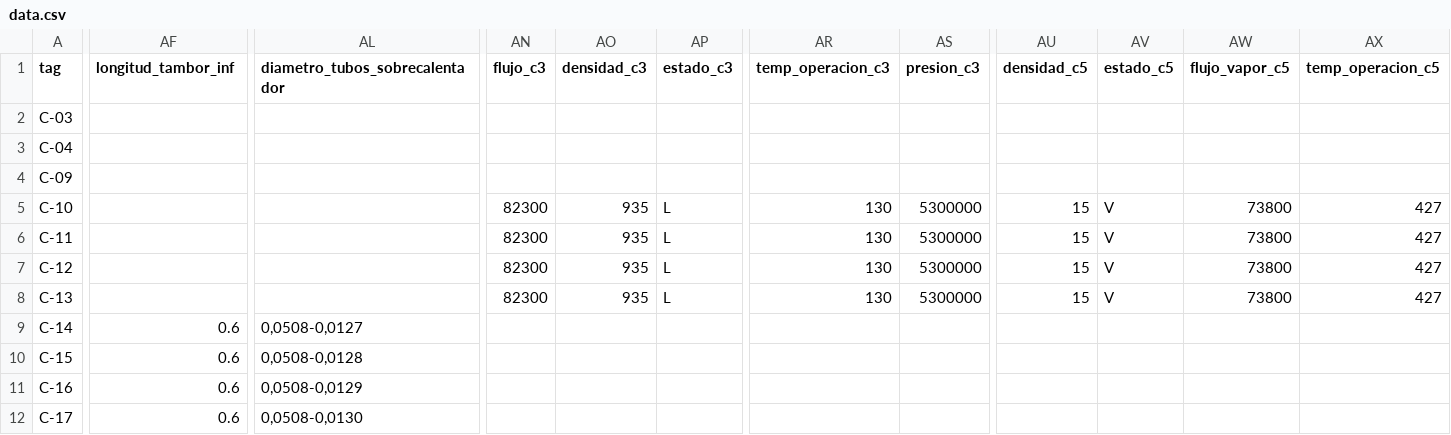
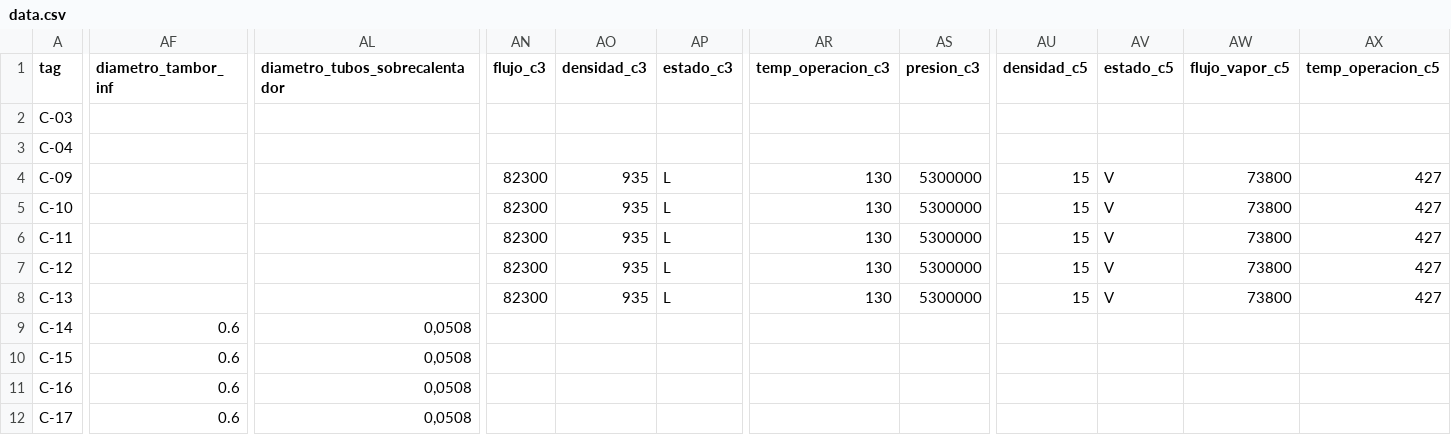
Before and after one commit to desarrollo-indesca/sievep_indesca, a CSV file: calderas/data/data.csv, drawn as a sheet; only a part is shown, gaps mark what is left out; the diff covers the shown part only; the diff names each change by its address in the sheet, - before the commit and + after, or states it on an @@ line.

Commit message:
avance de migración de data

```diff
--- a/calderas/data/data.csv
+++ b/calderas/data/data.csv
-AF1: longitud_tambor_inf
+AF1: diametro_tambor_inf
-AN4 (flujo_c3): (empty)
+AN4 (flujo_c3): 82300
-AO4 (densidad_c3): (empty)
+AO4 (densidad_c3): 935
-AP4 (estado_c3): (empty)
+AP4 (estado_c3): L
-AR4 (temp_operacion_c3): (empty)
+AR4 (temp_operacion_c3): 130
-AS4 (presion_c3): (empty)
+AS4 (presion_c3): 5300000
-AU4 (densidad_c5): (empty)
+AU4 (densidad_c5): 15
-AV4 (estado_c5): (empty)
+AV4 (estado_c5): V
-AW4 (flujo_vapor_c5): (empty)
+AW4 (flujo_vapor_c5): 73800
-AX4 (temp_operacion_c5): (empty)
+AX4 (temp_operacion_c5): 427
-AL9 (diametro_tubos_sobrecalentador): 0,0508-0,0127
+AL9 (diametro_tubos_sobrecalentador): 0,0508
-AL10 (diametro_tubos_sobrecalentador): 0,0508-0,0128
+AL10 (diametro_tubos_sobrecalentador): 0,0508
-AL11 (diametro_tubos_sobrecalentador): 0,0508-0,0129
+AL11 (diametro_tubos_sobrecalentador): 0,0508
-AL12 (diametro_tubos_sobrecalentador): 0,0508-0,0130
+AL12 (diametro_tubos_sobrecalentador): 0,0508
```
Also changed, not shown: 11 edited cells elsewhere in this file, 8 other files.
